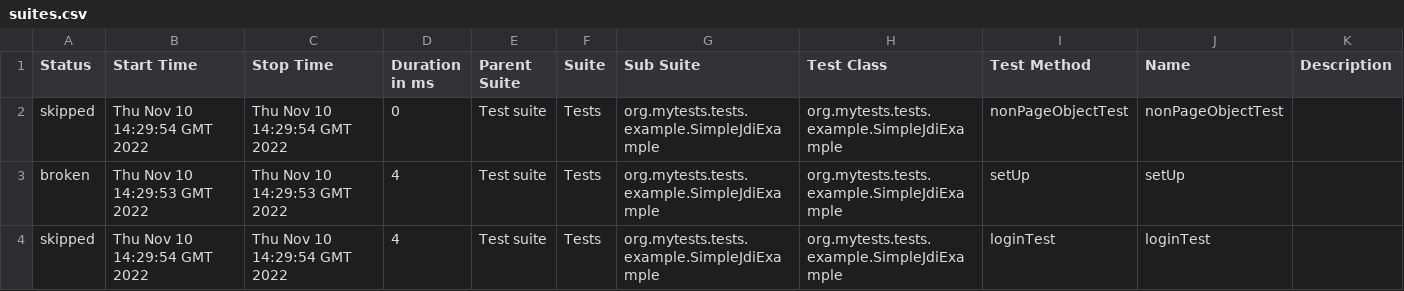
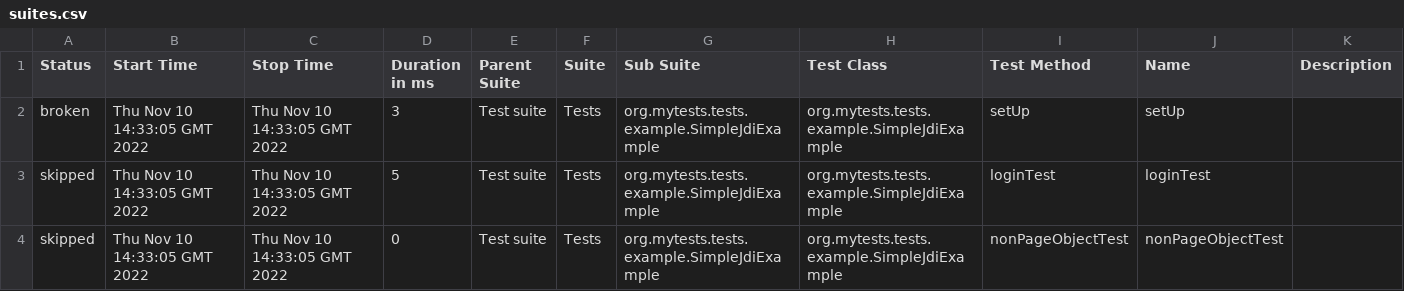
Before and after one commit to jdi-examples/jdi-introduction, a CSV file: 5/data/suites.csv, drawn as a sheet.

```diff
--- a/5/data/suites.csv
+++ b/5/data/suites.csv
@@ -1,4 +1,4 @@
 "Status","Start Time","Stop Time","Duration in ms","Parent Suite","Suite","Sub Suite","Test Class","Test Method","Name","Description"
-"skipped","Thu Nov 10 14:29:54 GMT 2022","Thu Nov 10 14:29:54 GMT 2022","0","Test suite","Tests","org.mytests.tests.example.SimpleJdiExample","org.mytests.tests.example.SimpleJdiExample","nonPageObjectTest","nonPageObjectTest",""
-"broken","Thu Nov 10 14:29:53 GMT 2022","Thu Nov 10 14:29:53 GMT 2022","4","Test suite","Tests","org.mytests.tests.example.SimpleJdiExample","org.mytests.tests.example.SimpleJdiExample","setUp","setUp",""
-"skipped","Thu Nov 10 14:29:54 GMT 2022","Thu Nov 10 14:29:54 GMT 2022","4","Test suite","Tests","org.mytests.tests.example.SimpleJdiExample","org.mytests.tests.example.SimpleJdiExample","loginTest","loginTest",""
+"broken","Thu Nov 10 14:33:05 GMT 2022","Thu Nov 10 14:33:05 GMT 2022","3","Test suite","Tests","org.mytests.tests.example.SimpleJdiExample","org.mytests.tests.example.SimpleJdiExample","setUp","setUp",""
+"skipped","Thu Nov 10 14:33:05 GMT 2022","Thu Nov 10 14:33:05 GMT 2022","5","Test suite","Tests","org.mytests.tests.example.SimpleJdiExample","org.mytests.tests.example.SimpleJdiExample","loginTest","loginTest",""
+"skipped","Thu Nov 10 14:33:05 GMT 2022","Thu Nov 10 14:33:05 GMT 2022","0","Test suite","Tests","org.mytests.tests.example.SimpleJdiExample","org.mytests.tests.example.SimpleJdiExample","nonPageObjectTest","nonPageObjectTest",""
```
Also changed, not shown: 28 other files.
